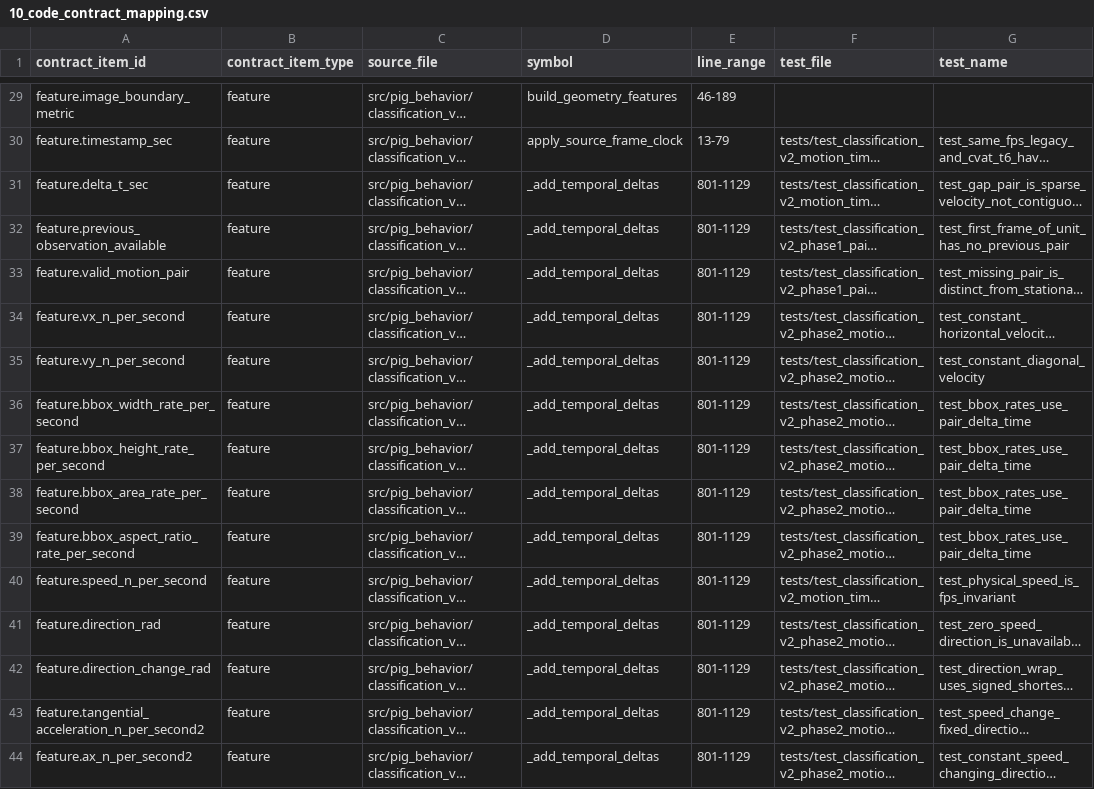
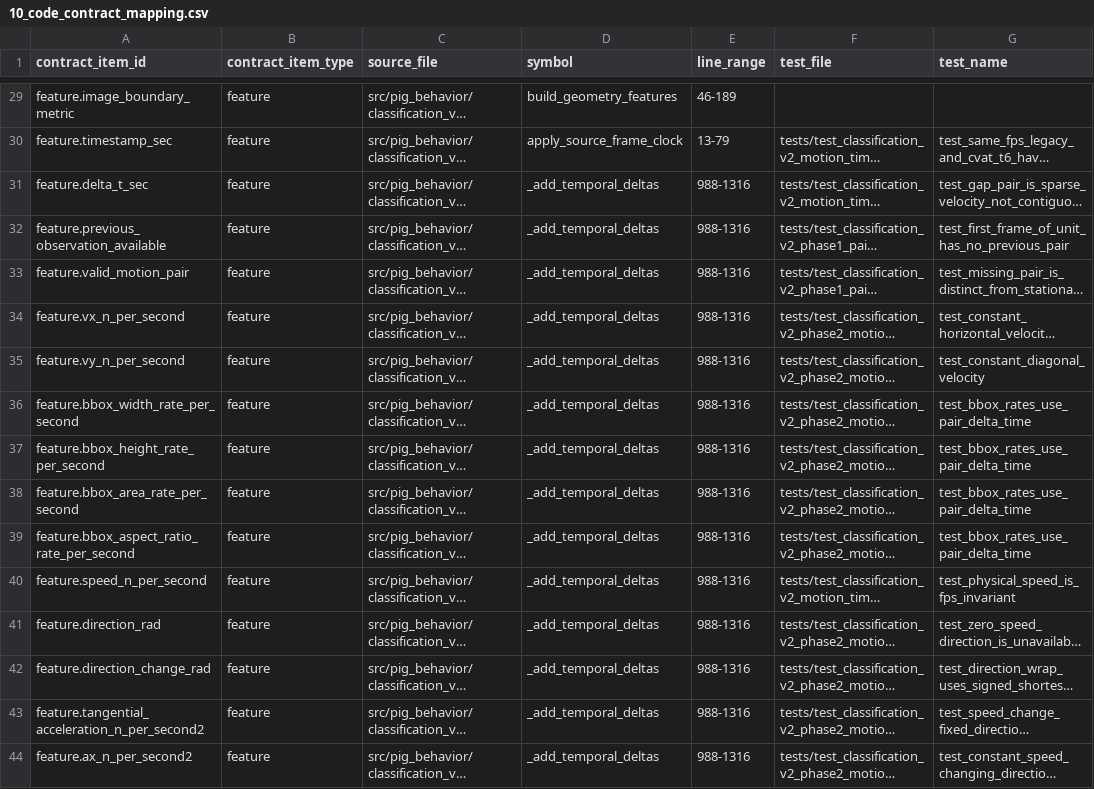
Before and after one commit to tuanhmhe186947/q7m4x9v2k8n5r3t6p1, a CSV file: docs/classification_v2/scientific_contract_v1/10_code_contract_mapping.csv, drawn as a sheet; only a part is shown, gaps mark what is left out; long unchanged cells end in …; the diff covers the shown part only; the diff names each change by its address in the sheet, - before the commit and + after, or states it on an @@ line.

```diff
--- a/docs/classification_v2/scientific_contract_v1/10_code_contract_mapping.csv
+++ b/docs/classification_v2/scientific_contract_v1/10_code_contract_mapping.csv
-E31:E44 (line_range): 801-1129
+E31:E44 (line_range): 988-1316
```
Also changed, not shown: 3 added rows, 3 removed rows and 117 edited cells elsewhere in this file, docs/classification_v2/scientific_contract_v1/03_feature_semantics_registry.csv, docs/classification_v2/scientific_contract_v1/04_invariant_gate_matrix.csv, 16 other files.
